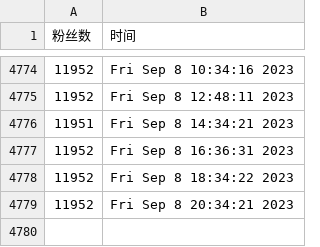
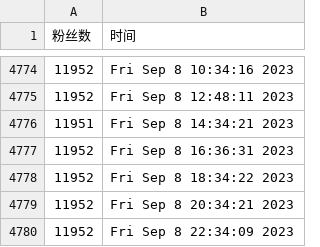
Before and after one commit to doombeaker/Larva, a CSV file: scripts/ttlarva-follower.csv, drawn as a sheet; only a part is shown, gaps mark what is left out; the diff names each change by its address in the sheet, - before the commit and + after, or states it on an @@ line.

Commit message:
update followers count daily

```diff
--- a/scripts/ttlarva-follower.csv
+++ b/scripts/ttlarva-follower.csv
+row 4780: 11952 | Fri Sep 8 22:34:09 2023
```
